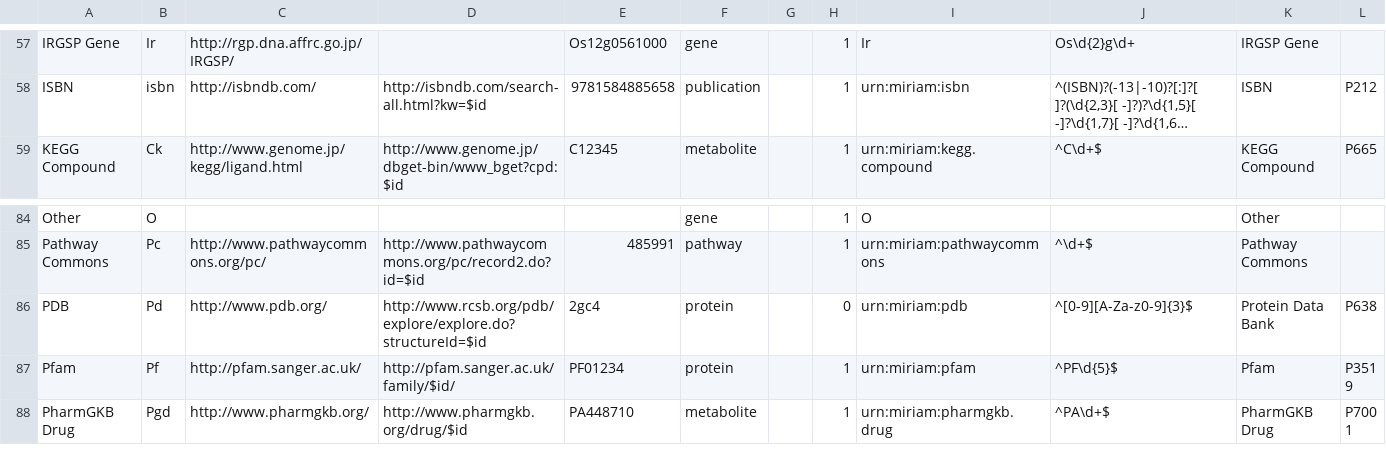
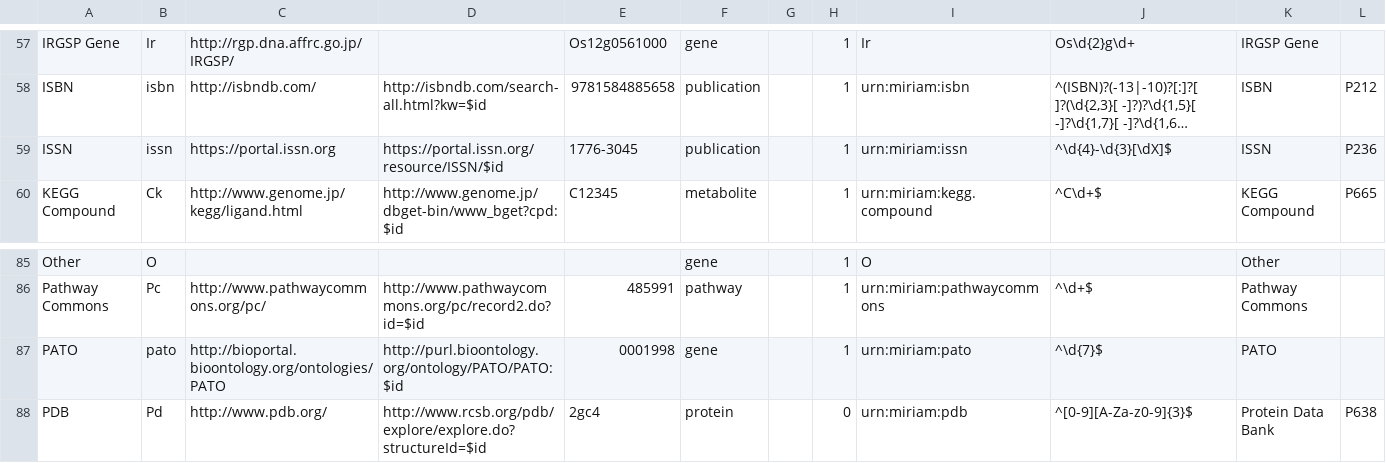
Before and after one commit to bridgedb/datasources, a TSV file: datasources.tsv, drawn as a sheet; only a part is shown, gaps mark what is left out; the shorter side is filled out with more unchanged rows; long unchanged cells end in …; the diff names each change by its address in the sheet, - before the commit and + after, or states it on an @@ line.

Commit message:
Added ISSN and PATO to datasources.tsv (#15)
* Added ISSN to datasource.tsv (added column)
* Added PATO to datasources.tsv

```diff
--- a/datasources.tsv
+++ b/datasources.tsv
+row 59: ISSN | issn | https://portal.issn.org | https://portal.issn.org/resource/ISSN/$id | 1776-3045 | publication |  | 1 | urn:miriam:issn | ^\d{4}-\d{3}[\dX]$ | ISSN | P236
+row 87: PATO | pato | http://bioportal.bioontology.org/ontologies/PATO | http://purl.bioontology.org/ontology/PATO/PATO:$id | 0001998 | gene |  | 1 | urn:miriam:pato | ^\d{7}$ | PATO
```
